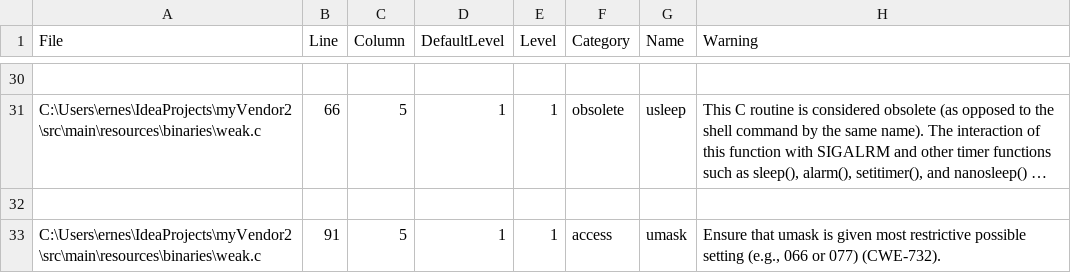
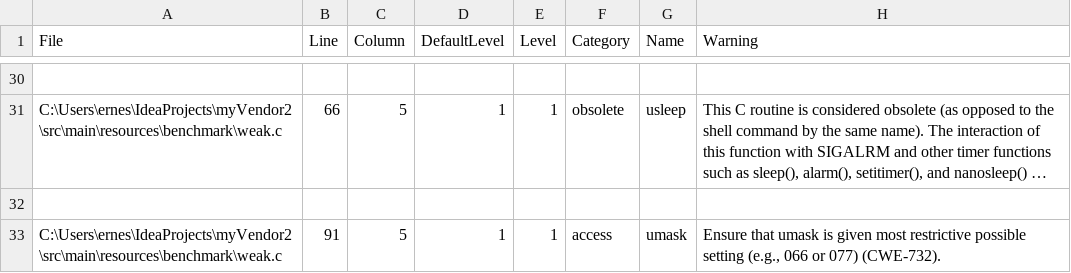
Before and after one commit to MSUSEL/msusel-pique-vendor, a CSV file: out/flawfinderOutput.csv, drawn as a sheet; only a part is shown, gaps mark what is left out; long unchanged cells end in …; the diff covers the shown part only; the diff names each change by its address in the sheet, - before the commit and + after, or states it on an @@ line.

```diff
--- a/out/flawfinderOutput.csv
+++ b/out/flawfinderOutput.csv
-A31 (File): C:\Users\ernes\IdeaProjects\myVendor2\src\main\resources\binaries\weak.c
+A31 (File): C:\Users\ernes\IdeaProjects\myVendor2\src\main\resources\benchmark\weak.c
-A33 (File): C:\Users\ernes\IdeaProjects\myVendor2\src\main\resources\binaries\weak.c
+A33 (File): C:\Users\ernes\IdeaProjects\myVendor2\src\main\resources\benchmark\weak.c
```
Also changed, not shown: 14 edited cells elsewhere in this file, 3 other files.
